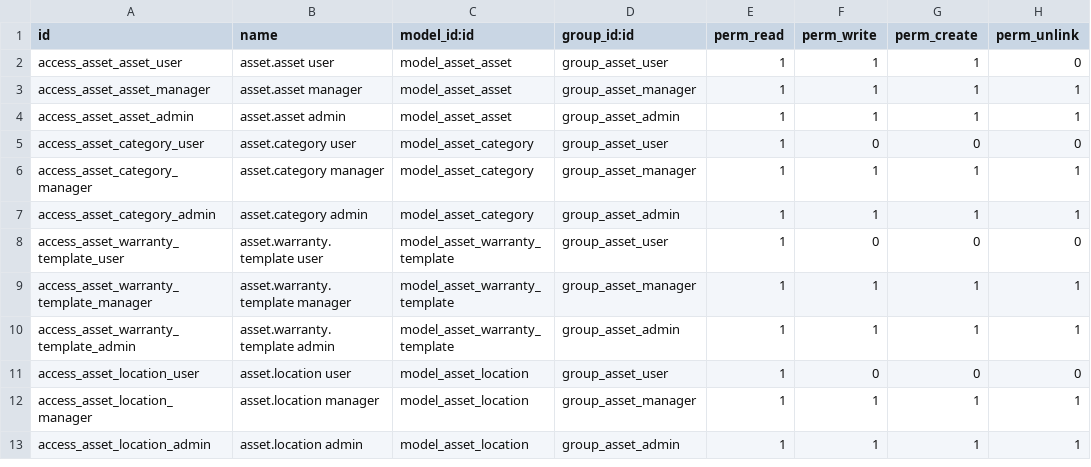
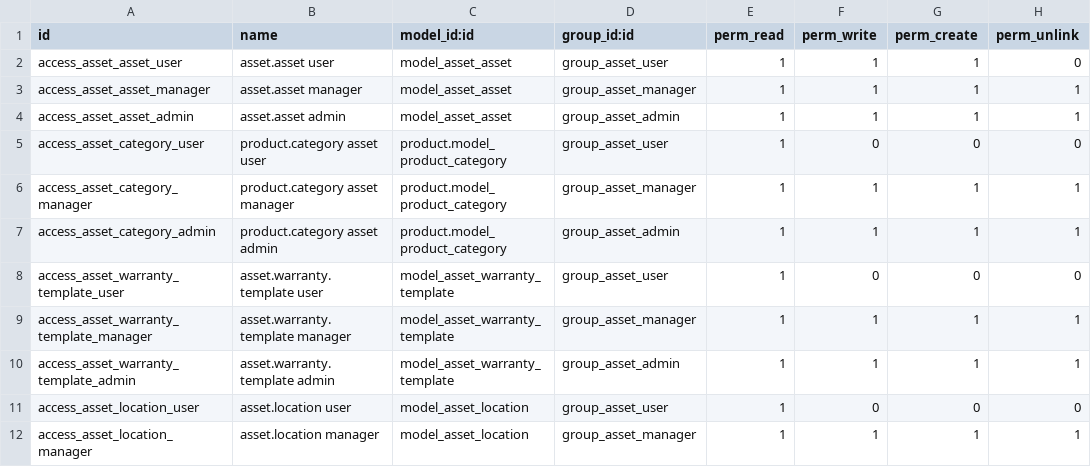
Before and after one commit to deepak-fnet/asset_management, a CSV file: asset_addons_dev/asset_management/security/ir.model.access.csv, drawn as a sheet; only a part is shown; the shorter side is filled out with more unchanged rows.

```diff
--- a/asset_addons_dev/asset_management/security/ir.model.access.csv
+++ b/asset_addons_dev/asset_management/security/ir.model.access.csv
@@ -4,5 +4,5 @@ access_asset_asset_manager,asset.asset manager,model_asset_asset,group_asset_man
 access_asset_asset_admin,asset.asset admin,model_asset_asset,group_asset_admin,1,1,1,1
-access_asset_category_user,asset.category user,model_asset_category,group_asset_user,1,0,0,0
-access_asset_category_manager,asset.category manager,model_asset_category,group_asset_manager,1,1,1,1
-access_asset_category_admin,asset.category admin,model_asset_category,group_asset_admin,1,1,1,1
+access_asset_category_user,product.category asset user,product.model_product_category,group_asset_user,1,0,0,0
+access_asset_category_manager,product.category asset manager,product.model_product_category,group_asset_manager,1,1,1,1
+access_asset_category_admin,product.category asset admin,product.model_product_category,group_asset_admin,1,1,1,1
 access_asset_warranty_template_user,asset.warranty.template user,model_asset_warranty_template,group_asset_user,1,0,0,0
```
Also changed, not shown: 23 other files.
